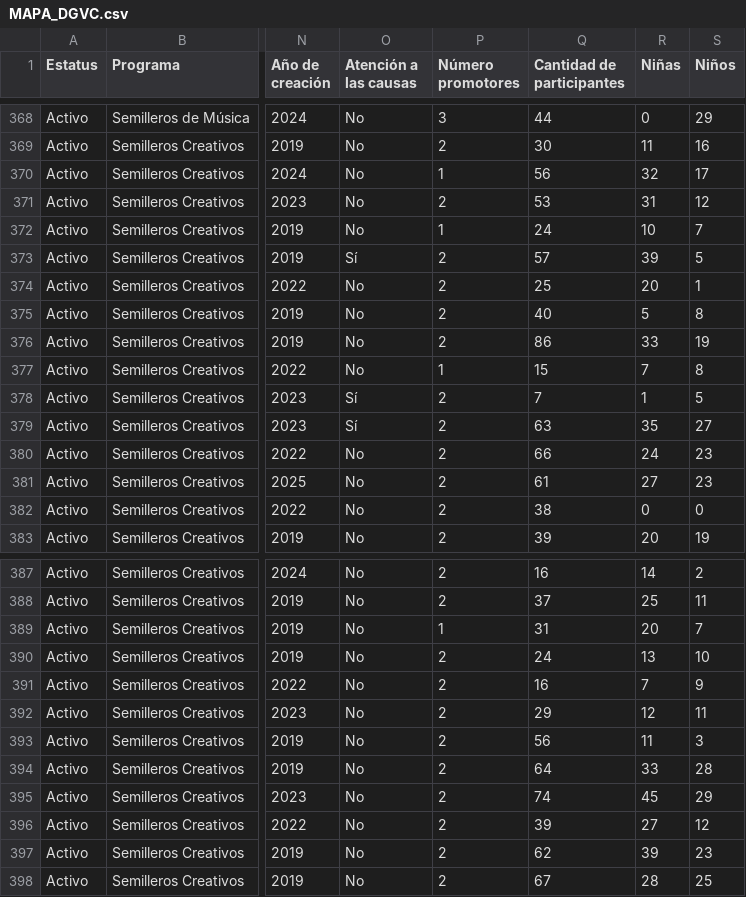
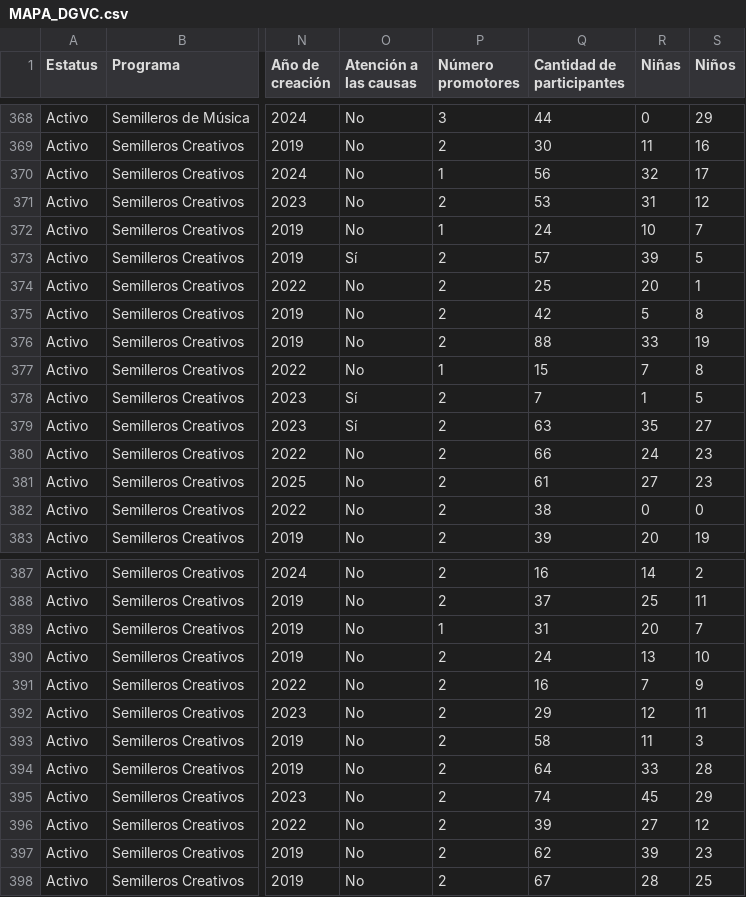
Before and after one commit to MD8A8604/tablero-dgvc, a CSV file: MAPA_DGVC.csv, drawn as a sheet; only a part is shown, gaps mark what is left out; the diff names each change by its address in the sheet, - before the commit and + after, or states it on an @@ line.

Commit message:
Update MAPA_DGVC.csv

```diff
--- a/MAPA_DGVC.csv
+++ b/MAPA_DGVC.csv
-Q375 (Cantidad de participantes): 40
+Q375 (Cantidad de participantes): 42
-Q376 (Cantidad de participantes): 86
+Q376 (Cantidad de participantes): 88
-Q393 (Cantidad de participantes): 56
+Q393 (Cantidad de participantes): 58
```
